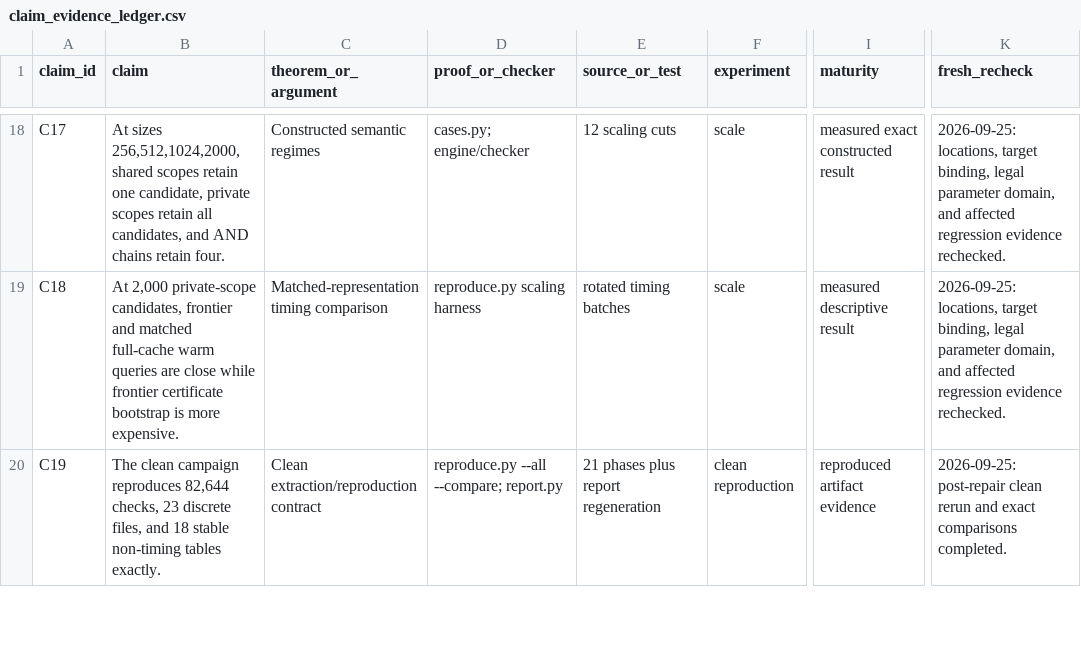
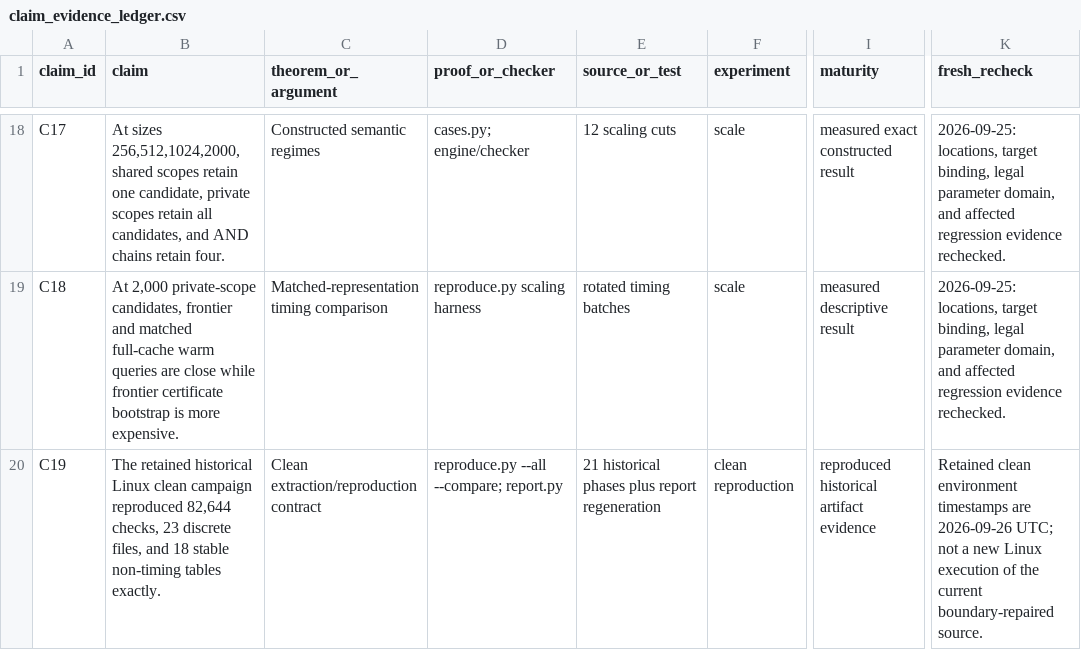
Before and after one commit to Haoyi-Zhang/ServiceFresh, a CSV file: claim_evidence_ledger.csv, drawn as a sheet; only a part is shown, gaps mark what is left out; the diff covers the shown part only; the diff names each change by its address in the sheet, - before the commit and + after, or states it on an @@ line.

Commit message:
Repair mathematical boundary validation and execute complete finite checks

```diff
--- a/claim_evidence_ledger.csv
+++ b/claim_evidence_ledger.csv
-B20 (claim): The clean campaign reproduces 82,644 checks,…
+B20 (claim): The retained historical Linux clean campaign reproduced 82,644 checks,…
-E20 (source_or_test): 21 phases plus report regeneration
+E20 (source_or_test): 21 historical phases plus report regeneration
-I20 (maturity): reproduced artifact evidence
+I20 (maturity): reproduced historical artifact evidence
-K20 (fresh_recheck): 2026-09-25: post-repair clean rerun and exact comparisons completed.
+K20 (fresh_recheck): Retained clean environment timestamps are 2026-09-26 UTC; not a new Linux execution of the current boundary-repaired source.
```
Also changed, not shown: 7 edited cells elsewhere in this file, external_resources.csv, 10 other files.
